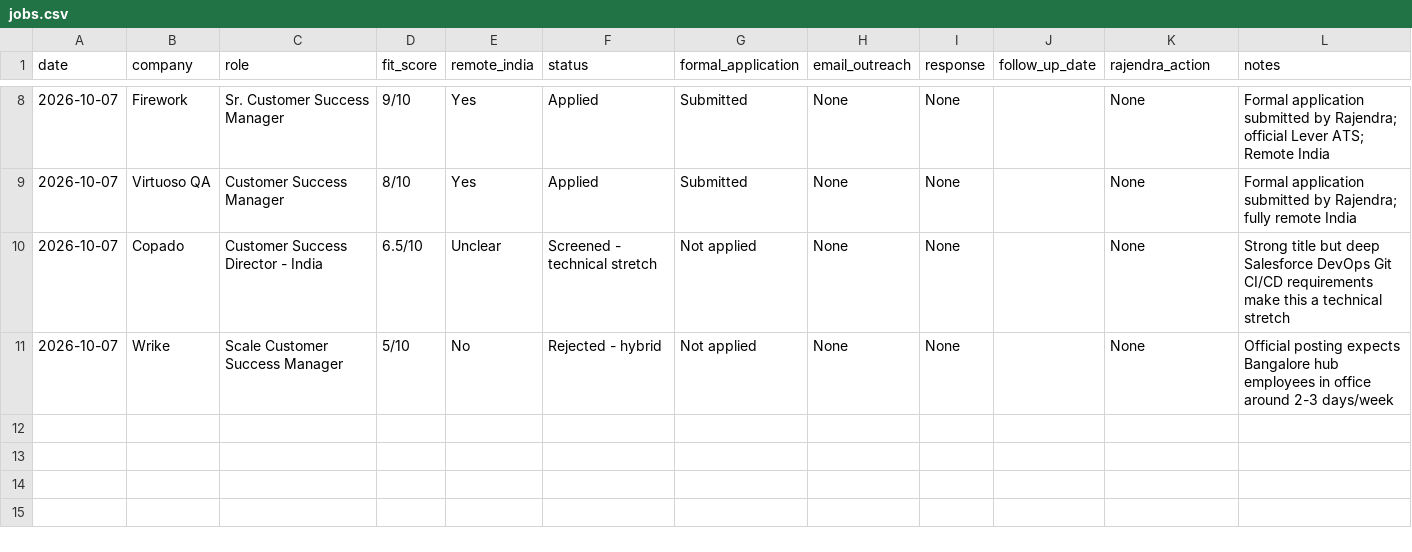
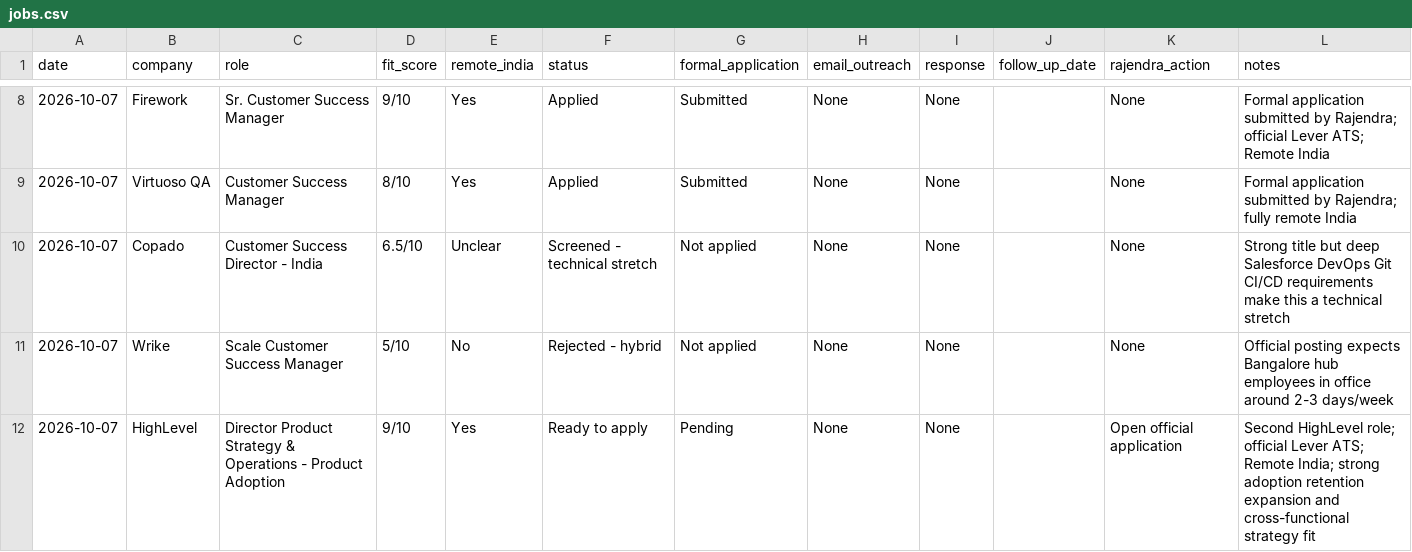
Before and after one commit to rraorajendra-2026/job-search-dashboard, a CSV file: data/jobs.csv, drawn as a sheet; only a part is shown, gaps mark what is left out.

Commit message:
Add HighLevel Product Adoption Director opportunity

```diff
--- a/data/jobs.csv
+++ b/data/jobs.csv
@@ -11 +11,2 @@ date,company,role,fit_score,remote_india,status,formal_application,email_outreac
 2026-10-07,Wrike,Scale Customer Success Manager,5/10,No,Rejected - hybrid,Not applied,None,None,,None,"Official posting expects Bangalore hub employees in office around 2-3 days/week"
+2026-10-07,HighLevel,Director Product Strategy & Operations - Product Adoption,9/10,Yes,Ready to apply,Pending,None,None,,Open official application,"Second HighLevel role; official Lever ATS; Remote India; strong adoption retention expansion and cross-functional strategy fit"
```
